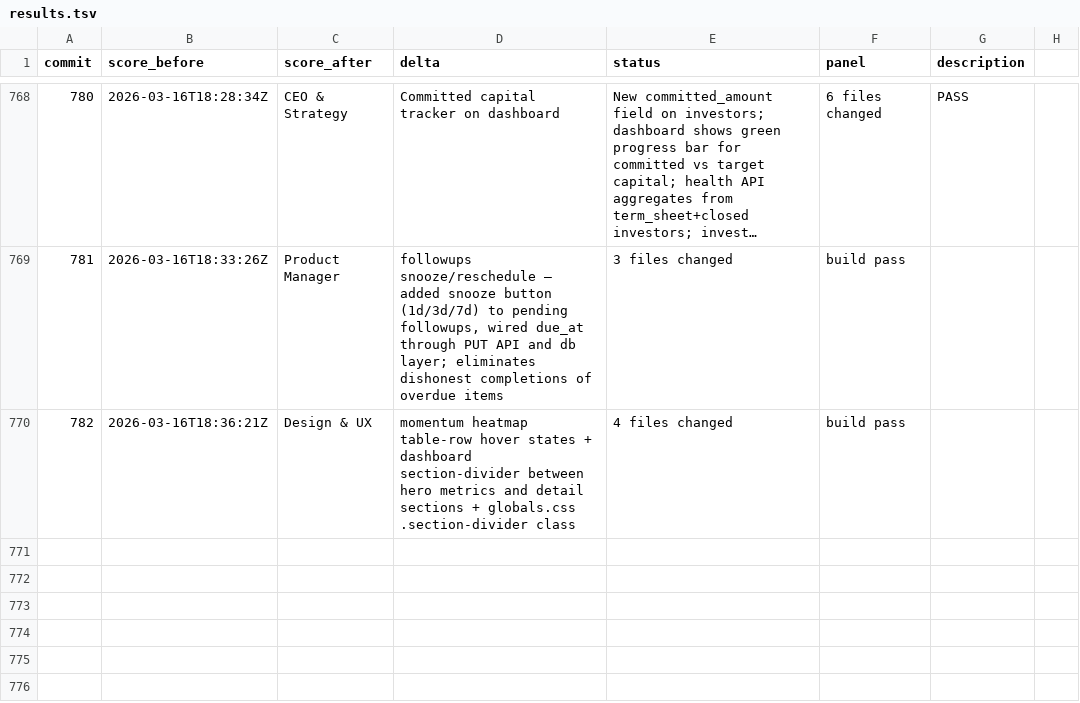
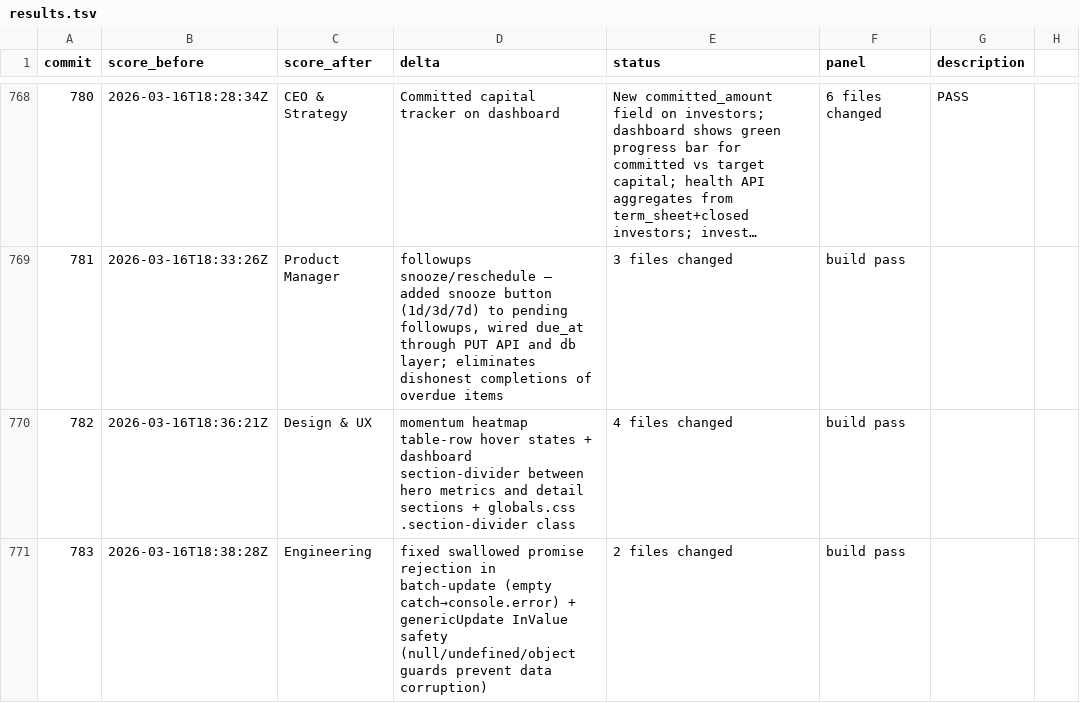
Before and after one commit to philippenyssen/raise-app, a TSV file: results.tsv, drawn as a sheet; only a part is shown, gaps mark what is left out; long unchanged cells end in …; the diff names each change by its address in the sheet, - before the commit and + after, or states it on an @@ line.

```diff
--- a/results.tsv
+++ b/results.tsv
+row 771: 783 | 2026-03-16T18:38:28Z | Engineering | fixed swallowed promise rejection in batch-update (empty catch→console.error) + genericUpdate InValue safety (null/undefined/object guards prevent data corruption) | 2 files changed | build pass
```
Also changed, not shown: 2 other files.
